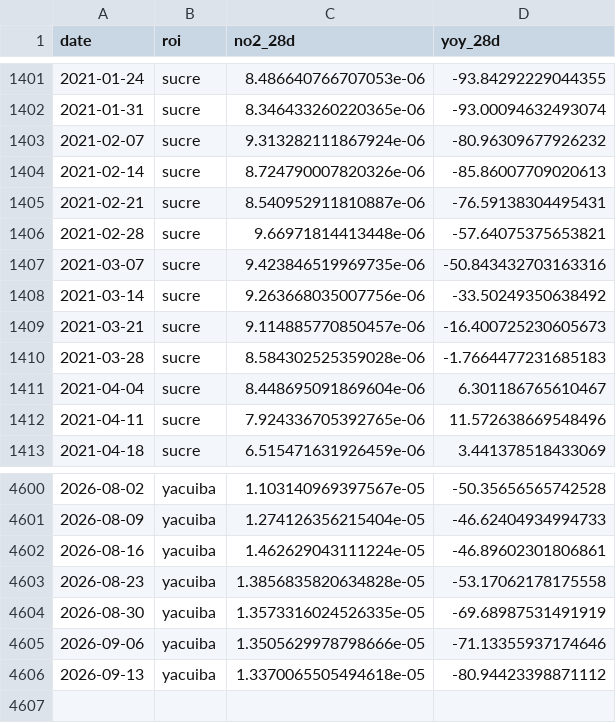
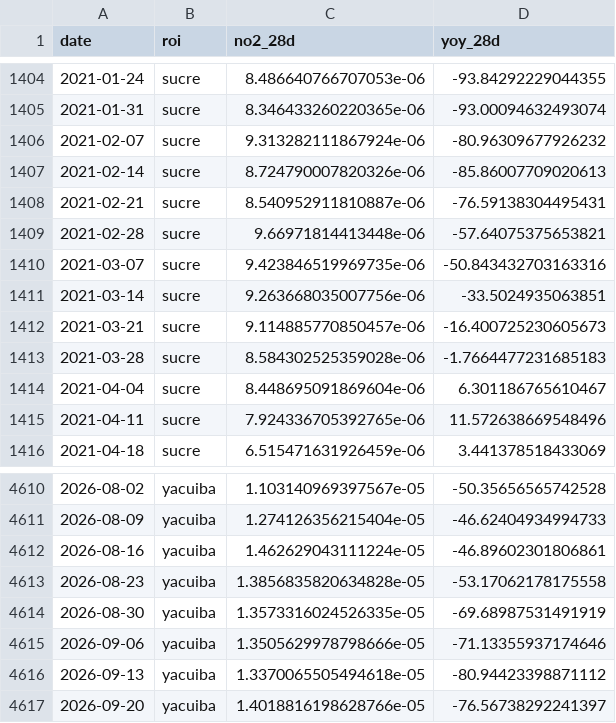
Before and after one commit to wernerhl/smog-tracker, a CSV file: data/weekly/weekly_28d.csv, drawn as a sheet; only a part is shown, gaps mark what is left out; the diff covers the shown part only.

```diff
--- a/data/weekly/weekly_28d.csv
+++ b/data/weekly/weekly_28d.csv
@@ -1407,3 +1410,3 @@ date,roi,no2_28d,yoy_28d
 2021-03-07,sucre,9.423846519969735e-06,-50.843432703163316
-2021-03-14,sucre,9.263668035007756e-06,-33.50249350638492
+2021-03-14,sucre,9.263668035007756e-06,-33.5024935063851
 2021-03-21,sucre,9.114885770850457e-06,-16.400725230605673
@@ -4606 +4616,2 @@ date,roi,no2_28d,yoy_28d
 2026-09-13,yacuiba,1.3370065505494618e-05,-80.94423398871112
+2026-09-20,yacuiba,1.4018816198628766e-05,-76.56738292241397
```
Also changed, not shown: 10 added rows and 20 edited cells elsewhere in this file, data/national/national_weekly.csv, 2 other files.
